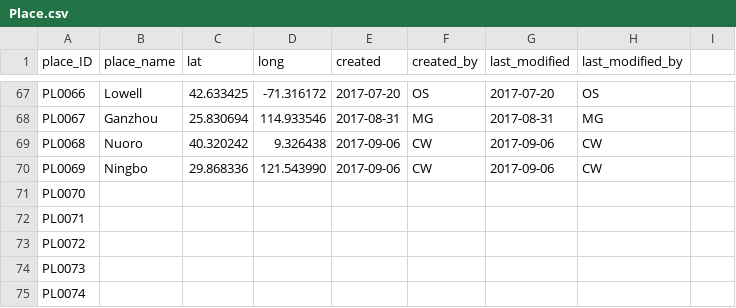
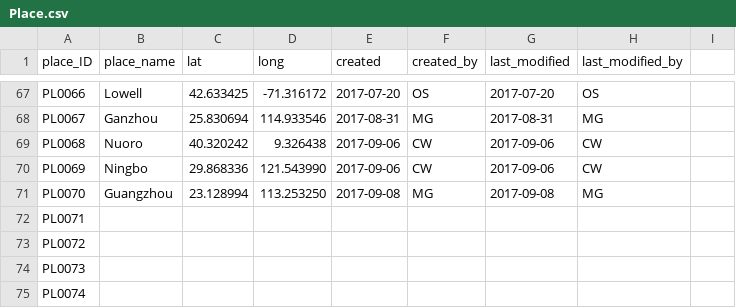
Before and after one commit to duncdrum/mini-reading, a CSV file: Place.csv, drawn as a sheet; only a part is shown, gaps mark what is left out.

Commit message:
Bei-Dao-poems-T00065-T00069 (#69)
added poems to the text file and publication place for some entries. Therefore I created a new entry in the place file.

I have difficulties to find out the english titles for some poems. See #67
Maybe Chia-yi could help me with this?

```diff
--- a/Place.csv
+++ b/Place.csv
@@ -70,3 +70,3 @@ PL0068,Nuoro,40.320242,9.326438,2017-09-06,CW,2017-09-06,CW,
 PL0069,Ningbo,29.868336,121.543990,2017-09-06,CW,2017-09-06,CW,
-PL0070,,,,,,,,
+PL0070,Guangzhou,23.128994 ,113.253250,2017-09-08,MG,2017-09-08,MG,
 PL0071,,,,,,,,
```
Also changed, not shown: Act.csv, Text.csv.
